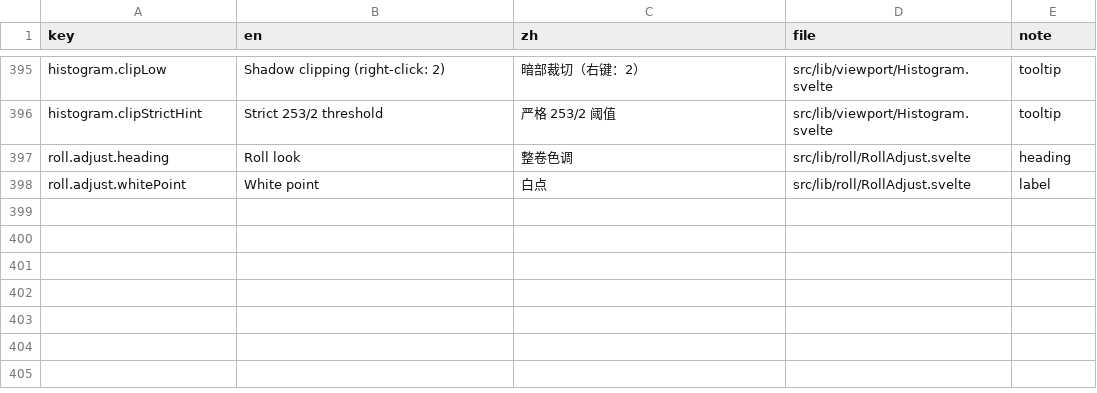
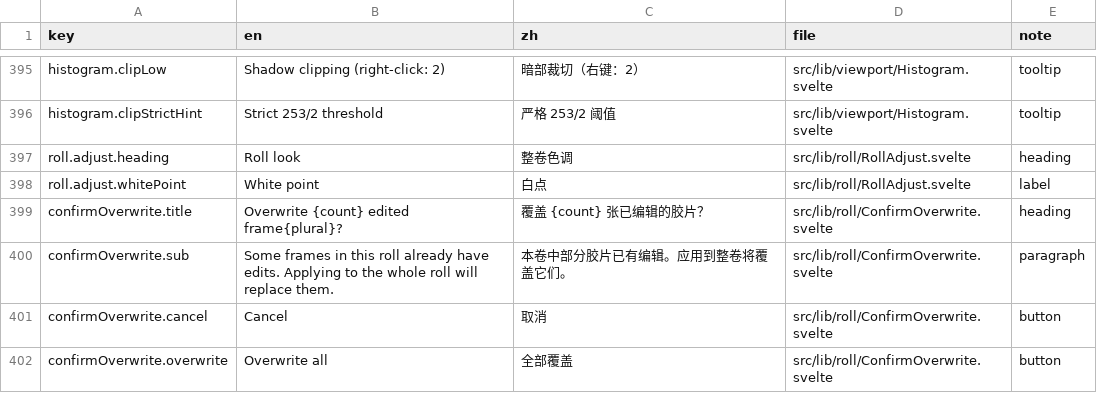
Before and after one commit to toonoumi/openenlarge, a CSV file: i18n-strings.csv, drawn as a sheet; only a part is shown, gaps mark what is left out.

```diff
--- a/i18n-strings.csv
+++ b/i18n-strings.csv
@@ -398 +398,5 @@ roll.adjust.heading,"Roll look","整卷色调","src/lib/roll/RollAdjust.svelte",
 roll.adjust.whitePoint,"White point","白点","src/lib/roll/RollAdjust.svelte","label"
+confirmOverwrite.title,"Overwrite {count} edited frame{plural}?","覆盖 {count} 张已编辑的胶片？","src/lib/roll/ConfirmOverwrite.svelte","heading"
+confirmOverwrite.sub,"Some frames in this roll already have edits. Applying to the whole roll will replace them.","本卷中部分胶片已有编辑。应用到整卷将覆盖它们。","src/lib/roll/ConfirmOverwrite.svelte","paragraph"
+confirmOverwrite.cancel,"Cancel","取消","src/lib/roll/ConfirmOverwrite.svelte","button"
+confirmOverwrite.overwrite,"Overwrite all","全部覆盖","src/lib/roll/ConfirmOverwrite.svelte","button"
```
Also changed, not shown: 2 other files.
